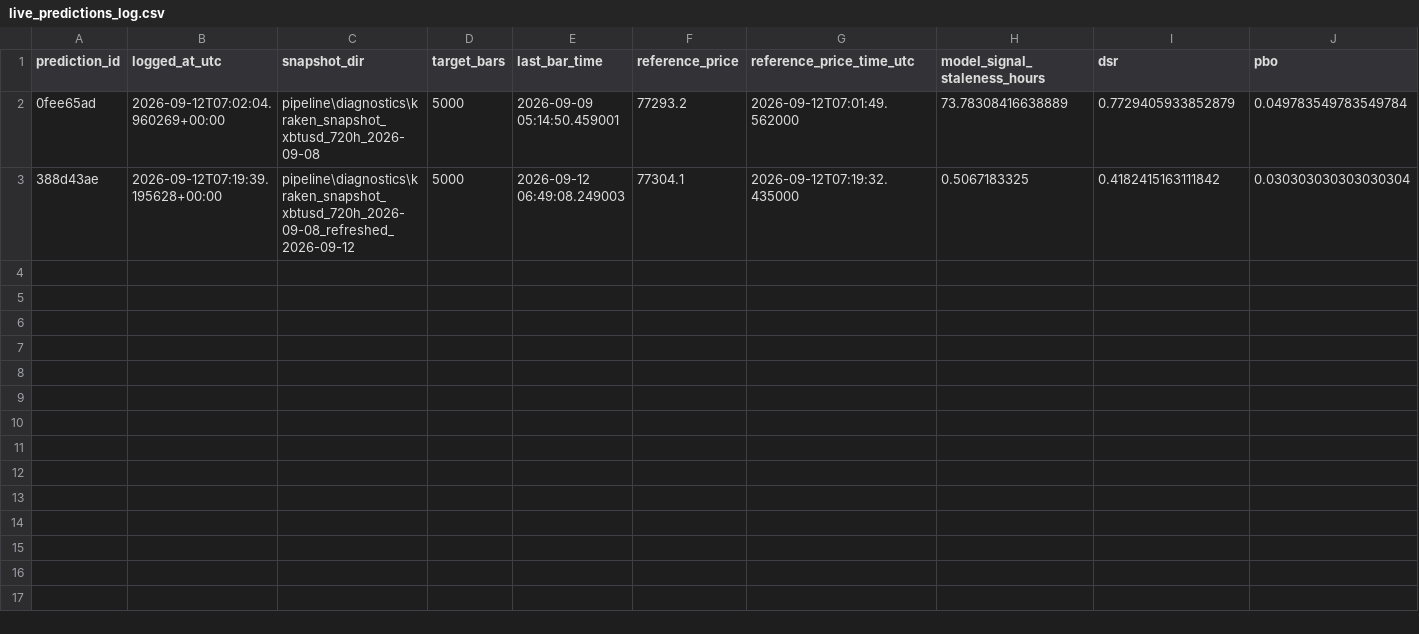
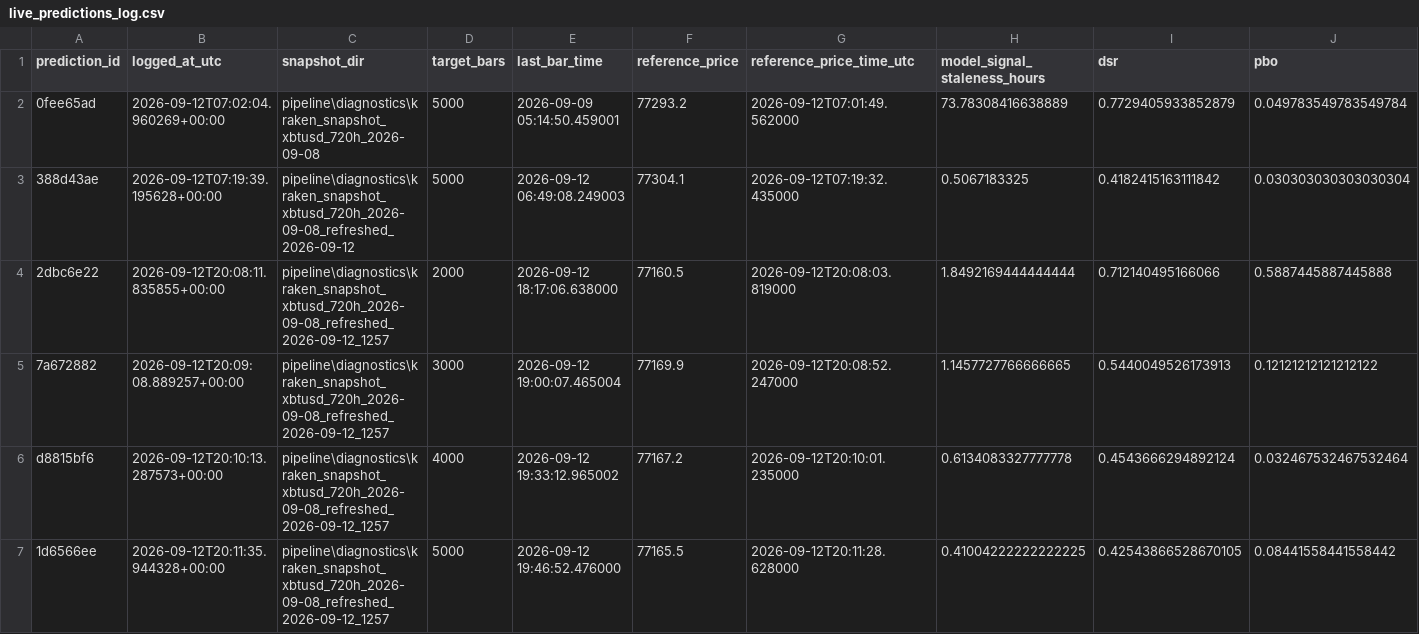
Before and after one commit to NightFury1919/afml, a CSV file: pipeline/diagnostics/live_predictions_log.csv, drawn as a sheet; only a part is shown; rows hold the shown columns only; the diff names each change by its address in the sheet, - before the commit and + after, or states it on an @@ line.

Commit message:
Diagnostics: kraken calibration scripts and results

```diff
--- a/pipeline/diagnostics/live_predictions_log.csv
+++ b/pipeline/diagnostics/live_predictions_log.csv
+row 4: 2dbc6e22 | 2026-09-12T20:08:11.835855+00:00 | pipeline\diagnostics\kraken_snapshot_xbtusd_720h_2026-09-08_refreshed_2026-09-12_1257 | 2000 | 2026-09-12 18:17:06.638000 | 77160.5 | 2026-09-12T20:08:03.819000 | 1.8492169444444444 | 0.712140495166066 | 0.5887445887445888
+row 5: 7a672882 | 2026-09-12T20:09:08.889257+00:00 | pipeline\diagnostics\kraken_snapshot_xbtusd_720h_2026-09-08_refreshed_2026-09-12_1257 | 3000 | 2026-09-12 19:00:07.465004 | 77169.9 | 2026-09-12T20:08:52.247000 | 1.1457727766666665 | 0.5440049526173913 | 0.12121212121212122
+row 6: d8815bf6 | 2026-09-12T20:10:13.287573+00:00 | pipeline\diagnostics\kraken_snapshot_xbtusd_720h_2026-09-08_refreshed_2026-09-12_1257 | 4000 | 2026-09-12 19:33:12.965002 | 77167.2 | 2026-09-12T20:10:01.235000 | 0.6134083327777778 | 0.4543666294892124 | 0.032467532467532464
+row 7: 1d6566ee | 2026-09-12T20:11:35.944328+00:00 | pipeline\diagnostics\kraken_snapshot_xbtusd_720h_2026-09-08_refreshed_2026-09-12_1257 | 5000 | 2026-09-12 19:46:52.476000 | 77165.5 | 2026-09-12T20:11:28.628000 | 0.41004222222222225 | 0.42543866528670105 | 0.08441558441558442
```
Also changed, not shown: 10 other files.
